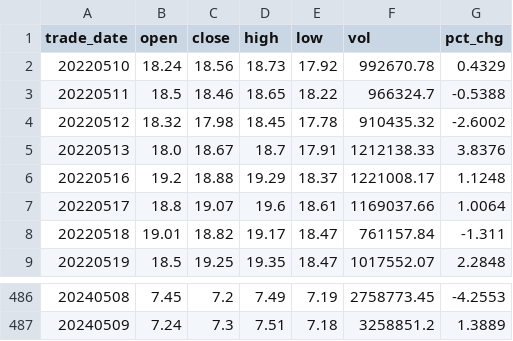
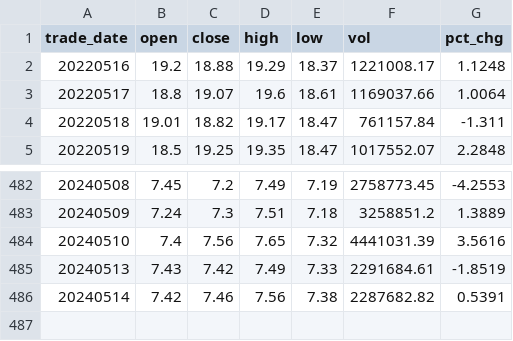
Before and after one commit to guoliangmaa/StockWeb, a CSV file: csv/000002.SZ_new.csv, drawn as a sheet; only a part is shown, gaps mark what is left out.

```diff
--- a/csv/000002.SZ_new.csv
+++ b/csv/000002.SZ_new.csv
@@ -1,6 +1,2 @@
 trade_date,open,close,high,low,vol,pct_chg
-20220510,18.24,18.56,18.73,17.92,992670.78,0.4329
-20220511,18.5,18.46,18.65,18.22,966324.7,-0.5388
-20220512,18.32,17.98,18.45,17.78,910435.32,-2.6002
-20220513,18.0,18.67,18.7,17.91,1212138.33,3.8376
 20220516,19.2,18.88,19.29,18.37,1221008.17,1.1248
@@ -487 +483,4 @@ trade_date,open,close,high,low,vol,pct_chg
 20240509,7.24,7.3,7.51,7.18,3258851.2,1.3889
+20240510,7.4,7.56,7.65,7.32,4441031.39,3.5616
+20240513,7.43,7.42,7.49,7.33,2291684.61,-1.8519
+20240514,7.42,7.46,7.56,7.38,2287682.82,0.5391
```
Also changed, not shown: csv/000001.SZ.csv, csv/000001.SZ_new.csv, 7 other files.
